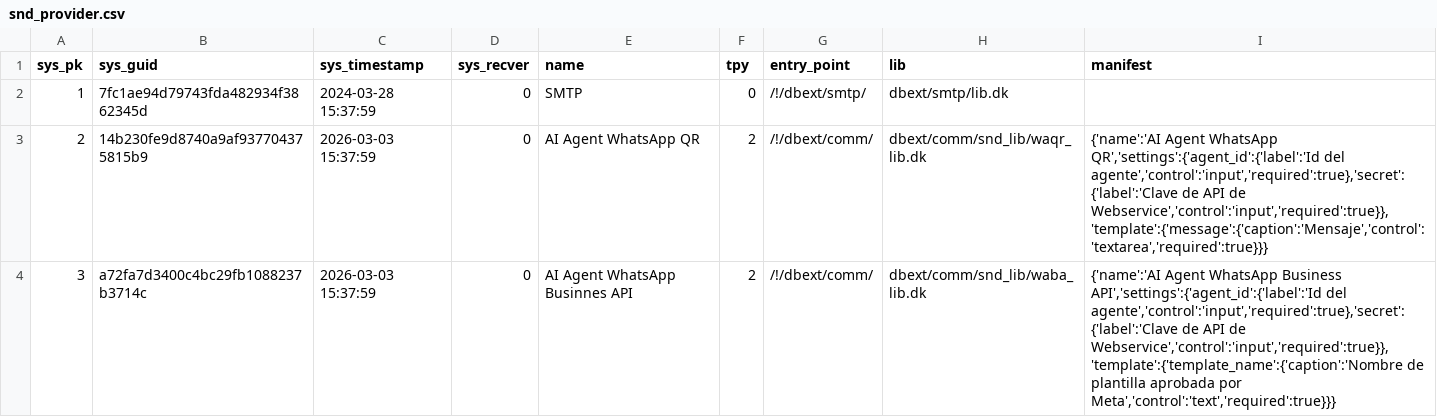
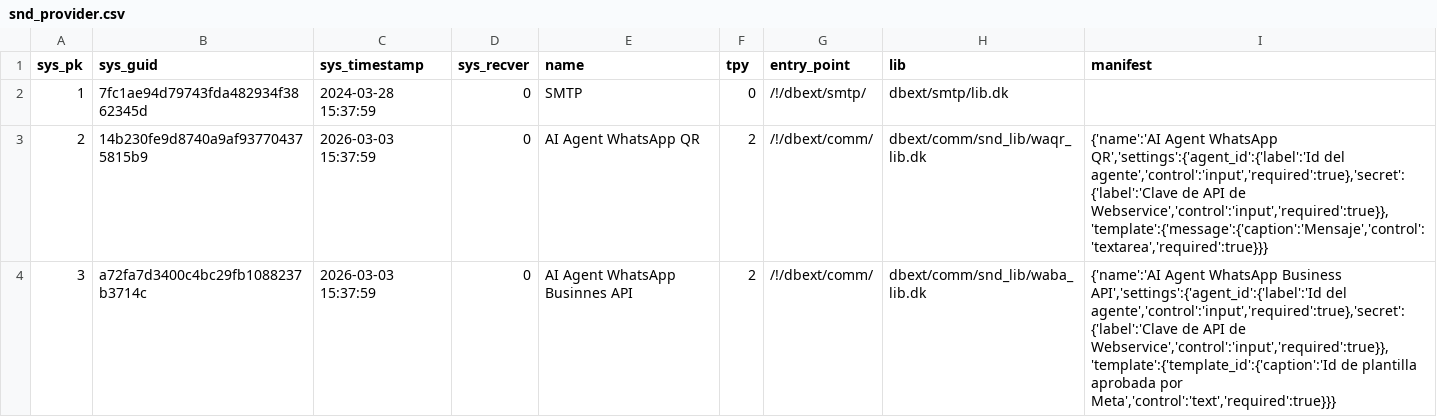
Before and after one commit to Induxsoft/dbext, a CSV file: src/dbext/_install/initial_data/snd_provider.csv, drawn as a sheet.

Commit message:
Update: snd_provider.csv
Cambio de nombre del control "template_name" por "template_id" ya que el proveedor así lo requiere.

```diff
--- a/src/dbext/_install/initial_data/snd_provider.csv
+++ b/src/dbext/_install/initial_data/snd_provider.csv
@@ -3,2 +3,2 @@
 "2","14b230fe9d8740a9af937704375815b9","2026-03-03 15:37:59","0","AI Agent WhatsApp QR","2","/!/dbext/comm/","dbext/comm/snd_lib/waqr_lib.dk","{'name':'AI Agent WhatsApp QR','settings':{'agent_id':{'label':'Id del agente','control':'input','required':true},'secret':{'label':'Clave de API de Webservice','control':'input','required':true}},'template':{'message':{'caption':'Mensaje','control':'textarea','required':true}}}"
-"3","a72fa7d3400c4bc29fb1088237b3714c","2026-03-03 15:37:59","0","AI Agent WhatsApp Businnes API","2","/!/dbext/comm/","dbext/comm/snd_lib/waba_lib.dk","{'name':'AI Agent WhatsApp Business API','settings':{'agent_id':{'label':'Id del agente','control':'input','required':true},'secret':{'label':'Clave de API de Webservice','control':'input','required':true}},'template':{'template_name':{'caption':'Nombre de plantilla aprobada por Meta','control':'text','required':true}}}"
+"3","a72fa7d3400c4bc29fb1088237b3714c","2026-03-03 15:37:59","0","AI Agent WhatsApp Businnes API","2","/!/dbext/comm/","dbext/comm/snd_lib/waba_lib.dk","{'name':'AI Agent WhatsApp Business API','settings':{'agent_id':{'label':'Id del agente','control':'input','required':true},'secret':{'label':'Clave de API de Webservice','control':'input','required':true}},'template':{'template_id':{'caption':'Id de plantilla aprobada por Meta','control':'text','required':true}}}"
```
